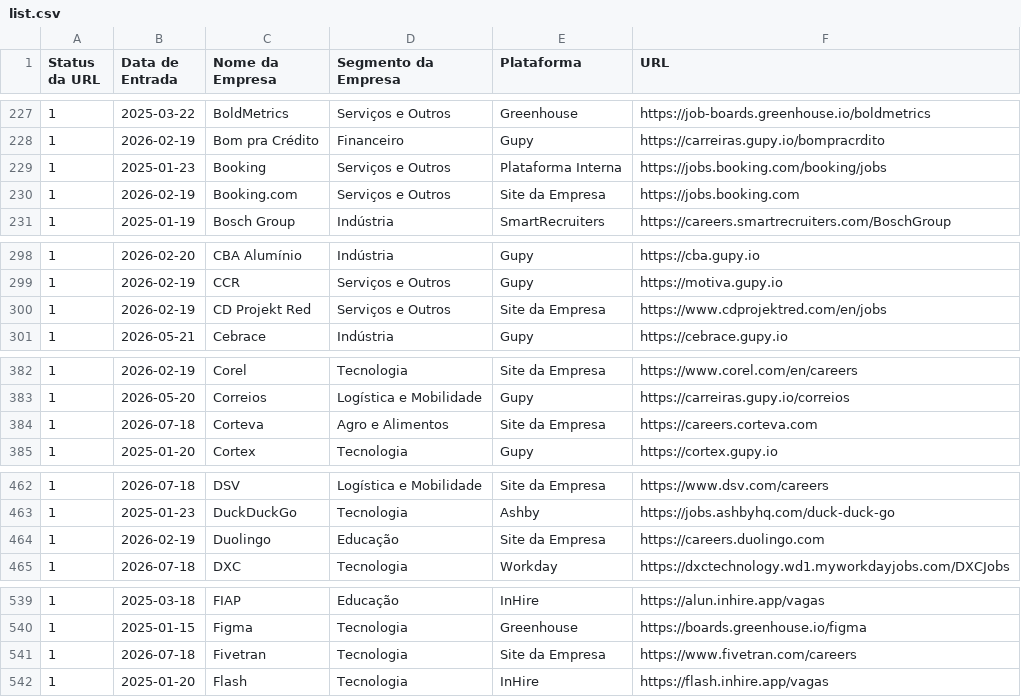
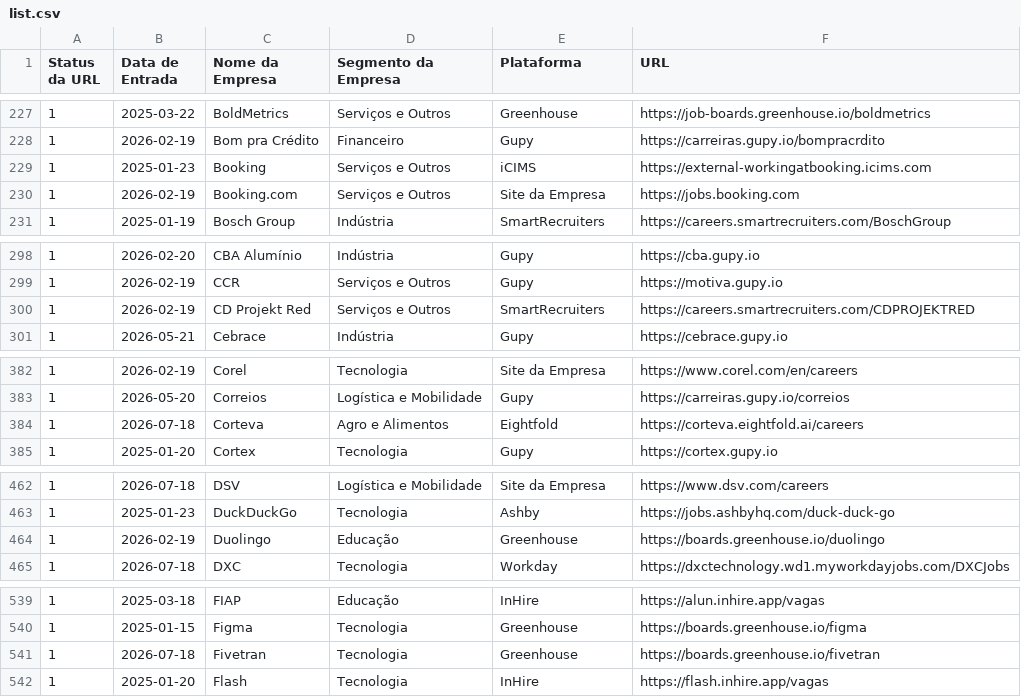
Before and after one commit to eualannascimento/list-work-with-us, a CSV file: src/data/input/list.csv, drawn as a sheet; only a part is shown, gaps mark what is left out; the diff covers the shown part only.

```diff
--- a/src/data/input/list.csv
+++ b/src/data/input/list.csv
@@ -228,3 +228,3 @@ Status da URL,Data de Entrada,Nome da Empresa,Segmento da Empresa,Plataforma,URL
 1,2026-02-19,Bom pra Crédito,Financeiro,Gupy,https://carreiras.gupy.io/bompracrdito
-1,2025-01-23,Booking,Serviços e Outros,Plataforma Interna,https://jobs.booking.com/booking/jobs
+1,2025-01-23,Booking,Serviços e Outros,iCIMS,https://external-workingatbooking.icims.com
 1,2026-02-19,Booking.com,Serviços e Outros,Site da Empresa,https://jobs.booking.com
@@ -299,3 +299,3 @@ Status da URL,Data de Entrada,Nome da Empresa,Segmento da Empresa,Plataforma,URL
 1,2026-02-19,CCR,Serviços e Outros,Gupy,https://motiva.gupy.io
-1,2026-02-19,CD Projekt Red,Serviços e Outros,Site da Empresa,https://www.cdprojektred.com/en/jobs
+1,2026-02-19,CD Projekt Red,Serviços e Outros,SmartRecruiters,https://careers.smartrecruiters.com/CDPROJEKTRED
 1,2026-05-21,Cebrace,Indústria,Gupy,https://cebrace.gupy.io
@@ -383,3 +383,3 @@ Status da URL,Data de Entrada,Nome da Empresa,Segmento da Empresa,Plataforma,URL
 1,2026-05-20,Correios,Logística e Mobilidade,Gupy,https://carreiras.gupy.io/correios
-1,2026-07-18,Corteva,Agro e Alimentos,Site da Empresa,https://careers.corteva.com
+1,2026-07-18,Corteva,Agro e Alimentos,Eightfold,https://corteva.eightfold.ai/careers
 1,2025-01-20,Cortex,Tecnologia,Gupy,https://cortex.gupy.io
@@ -463,3 +463,3 @@ Status da URL,Data de Entrada,Nome da Empresa,Segmento da Empresa,Plataforma,URL
 1,2025-01-23,DuckDuckGo,Tecnologia,Ashby,https://jobs.ashbyhq.com/duck-duck-go
-1,2026-02-19,Duolingo,Educação,Site da Empresa,https://careers.duolingo.com
+1,2026-02-19,Duolingo,Educação,Greenhouse,https://boards.greenhouse.io/duolingo
 1,2026-07-18,DXC,Tecnologia,Workday,https://dxctechnology.wd1.myworkdayjobs.com/DXCJobs
@@ -540,3 +540,3 @@ Status da URL,Data de Entrada,Nome da Empresa,Segmento da Empresa,Plataforma,URL
 1,2025-01-15,Figma,Tecnologia,Greenhouse,https://boards.greenhouse.io/figma
-1,2026-07-18,Fivetran,Tecnologia,Site da Empresa,https://www.fivetran.com/careers
+1,2026-07-18,Fivetran,Tecnologia,Greenhouse,https://boards.greenhouse.io/fivetran
 1,2025-01-20,Flash,Tecnologia,InHire,https://flash.inhire.app/vagas
```
Also changed, not shown: 2 edited cells elsewhere in this file.
